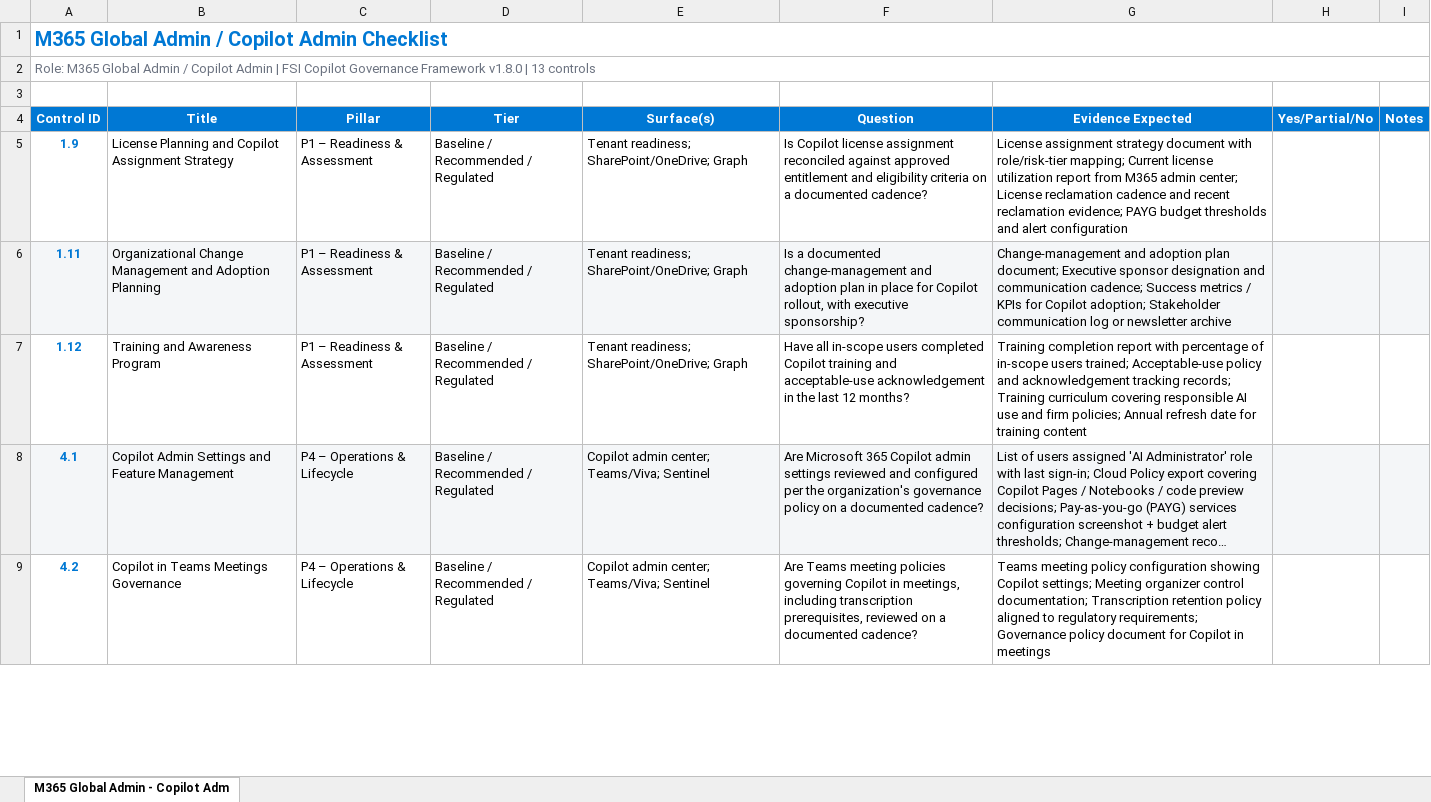
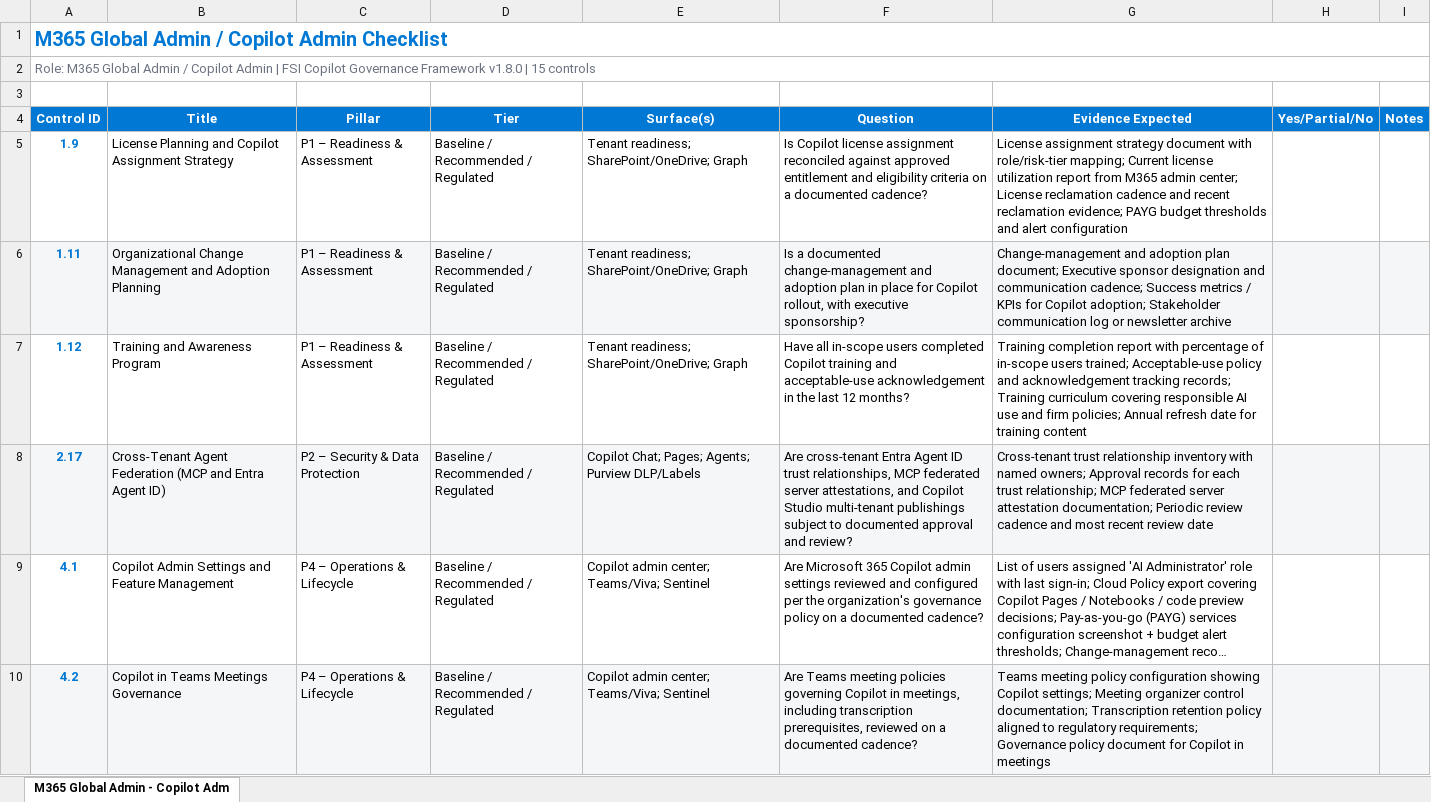
Before and after one commit to judeper/FSI-CopilotGov, an Excel workbook: assessment/templates/m365-global-admin-or-copilot-admin-checklist.xlsx, sheet M365 Global Admin - Copilot Adm, drawn as a sheet; only a part is shown; long unchanged cells end in …; values as stored, in another font and other column widths than the file's, no borders; addresses are those after the commit; the diff covers the shown part only; the diff names each change by its address in the sheet, - before the commit and + after, or states it on an @@ line.

```diff
--- a/assessment/templates/m365-global-admin-or-copilot-admin-checklist.xlsx (sheet M365 Global Admin - Copilot Adm)
+++ b/assessment/templates/m365-global-admin-or-copilot-admin-checklist.xlsx (sheet M365 Global Admin - Copilot Adm)
-A2 (Control ID): …v1.8.0 | 13 controls
+A2 (Control ID): …v1.8.0 | 15 controls
+row 8: 2.17 | Cross-Tenant Agent Federation (MCP and Entra Agent ID) | P2 – Security & Data Protection | Baseline / Recommended / Regulated | Copilot Chat; Pages; Agents; Purview DLP/Labels | Are cross-tenant Entra Agent ID trust relationships, MCP federated server attestations, and Copilot Studio multi-tenant publishings subject to documented approval and review? | Cross-tenant trust relationship inventory with named owners; Approval records for each trust relationship; MCP federated server attestation documentation; Periodic review cadence and most recent review date
-A9:I9 fill: #F4F6F8
+A9:I9 fill: none
-A10:I10 fill: none
+A10:I10 fill: #F4F6F8
```
Also changed, not shown: 1 added row and cell formats elsewhere in this sheet, assessment/templates/ai-administrator-checklist.xlsx, assessment/templates/purview-compliance-admin-checklist.xlsx, 11 other files.
